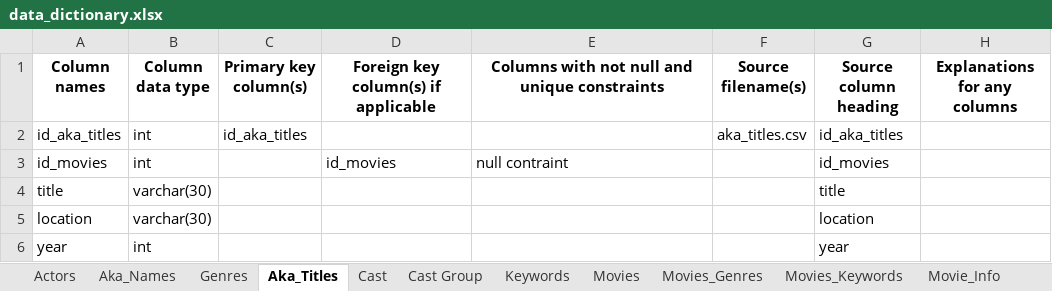
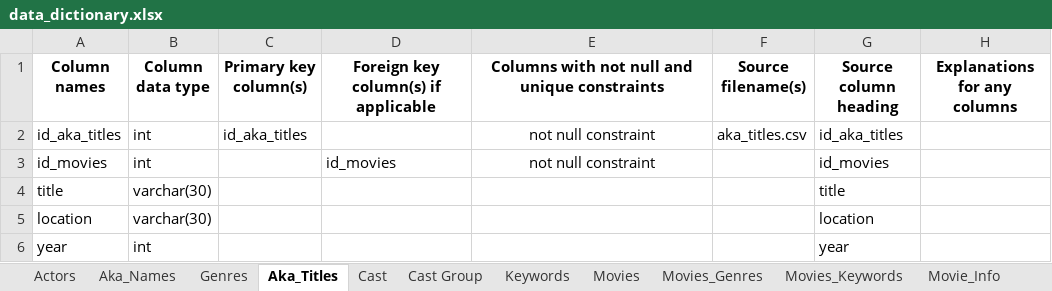
Before and after one commit to cs327e-spring2017/recurscursive, an Excel workbook: lab1/data_dictionary.xlsx, sheet Aka_Titles, drawn as a sheet; values as stored, in another font and other column widths than the file's, no borders; the diff names each change by its address in the sheet, - before the commit and + after, or states it on an @@ line.

```diff
--- a/lab1/data_dictionary.xlsx (sheet Aka_Titles)
+++ b/lab1/data_dictionary.xlsx (sheet Aka_Titles)
-E2: (empty)
+E2: not null constraint
-E3: null contraint
+E3: not null constraint
-E3 alignment: left
+E3 alignment: center
```
Also changed, not shown: sheet Aka_Names, sheet Series, sheet Movies_Genres, sheet Movies_Keywords, sheet Keywords, sheet Cast Group, 5 more sheets.
